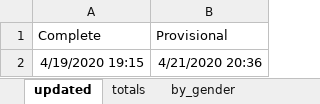
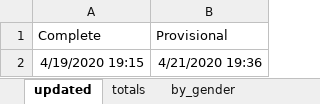
Before and after one commit to hamilton-institute/covid19ireland, an Excel workbook: shiny/covid19_hamilton/latest_irish_data.xlsx, sheet updated, drawn as a sheet; values as stored, in another font and other column widths than the file's, no borders; the diff names each change by its address in the sheet, - before the commit and + after, or states it on an @@ line.

Commit message:
fixed updated date

```diff
--- a/shiny/covid19_hamilton/latest_irish_data.xlsx (sheet updated)
+++ b/shiny/covid19_hamilton/latest_irish_data.xlsx (sheet updated)
-B2 (Provisional): 4/21/2020 20:36
+B2 (Provisional): 4/21/2020 19:36
```
